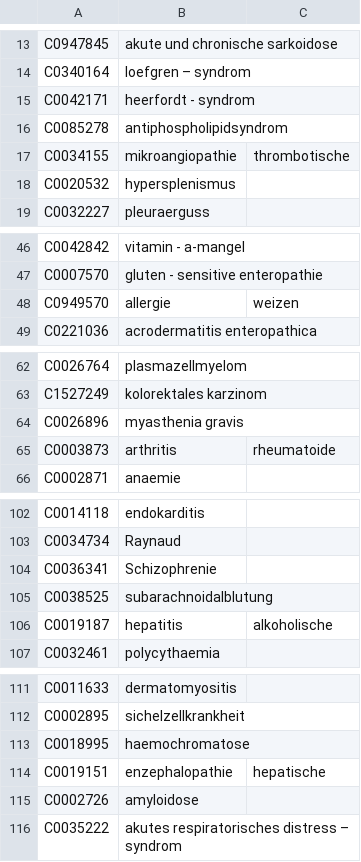
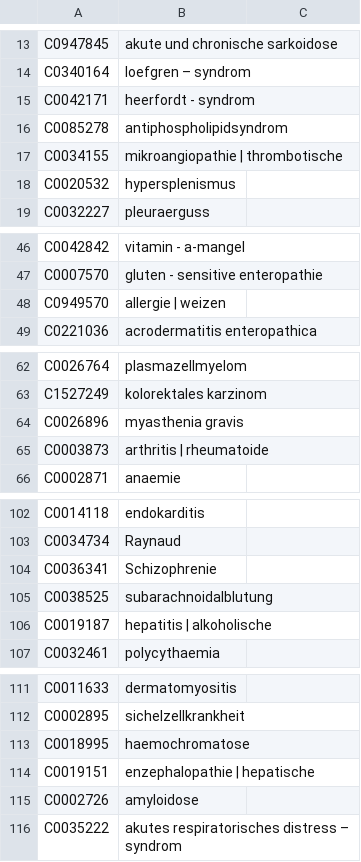
Before and after one commit to gkrishnan724/slac-backend, a CSV file: python_files/disease.csv, drawn as a sheet; only a part is shown, gaps mark what is left out; the diff covers the shown part only.

```diff
--- a/python_files/disease.csv
+++ b/python_files/disease.csv
@@ -16,3 +16,3 @@ C0042171,heerfordt - syndrom
 C0085278,antiphospholipidsyndrom
-C0034155,mikroangiopathie , thrombotische
+C0034155,mikroangiopathie | thrombotische
 C0020532,hypersplenismus
@@ -47,3 +47,3 @@ C0042842,vitamin - a-mangel
 C0007570,gluten - sensitive enteropathie
-C0949570,allergie , weizen
+C0949570,allergie | weizen
 C0221036,acrodermatitis enteropathica
@@ -64,3 +64,3 @@ C1527249,kolorektales karzinom
 C0026896,myasthenia gravis
-C0003873,arthritis , rheumatoide
+C0003873,arthritis | rheumatoide
 C0002871,anaemie
@@ -105,3 +105,3 @@ C0036341,Schizophrenie
 C0038525,subarachnoidalblutung
-C0019187,hepatitis , alkoholische
+C0019187,hepatitis | alkoholische
 C0032461,polycythaemia
@@ -113,3 +113,3 @@ C0002895,sichelzellkrankheit
 C0018995,haemochromatose
-C0019151,enzephalopathie , hepatische
+C0019151,enzephalopathie | hepatische
 C0002726,amyloidose
```
Also changed, not shown: 24 edited cells elsewhere in this file, 1 other file.
